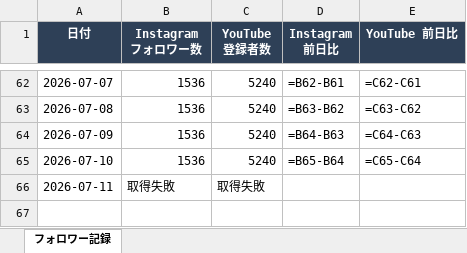
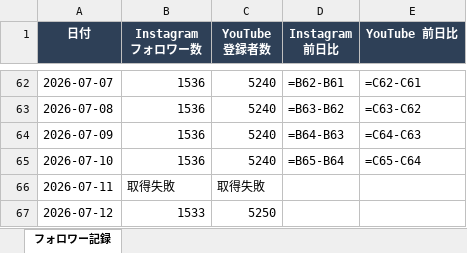
Before and after one commit to mizutani-yuta-git/claude-management, an Excel workbook: 03_projects/MONOQROME/monoqrome_sns_tracker.xlsx, sheet フォロワー記録, drawn as a sheet; only a part is shown, gaps mark what is left out; values as stored, in another font and other column widths than the file's, no borders; formulas without a stored value are shown as written; conditional formats not drawn; the diff names each change by its address in the sheet, - before the commit and + after, or states it on an @@ line.

Commit message:
monoqrome SNS記録 2026-07-12

```diff
--- a/03_projects/MONOQROME/monoqrome_sns_tracker.xlsx (sheet フォロワー記録)
+++ b/03_projects/MONOQROME/monoqrome_sns_tracker.xlsx (sheet フォロワー記録)
+row 67: 2026-07-12 | 1533 | 5250
```
Also changed, not shown: 1 other file.
